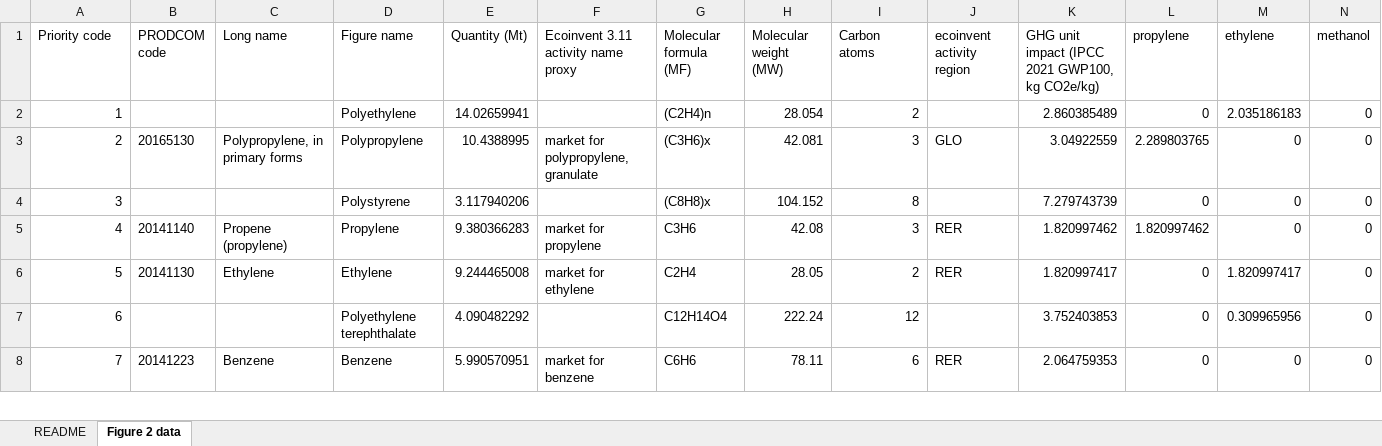
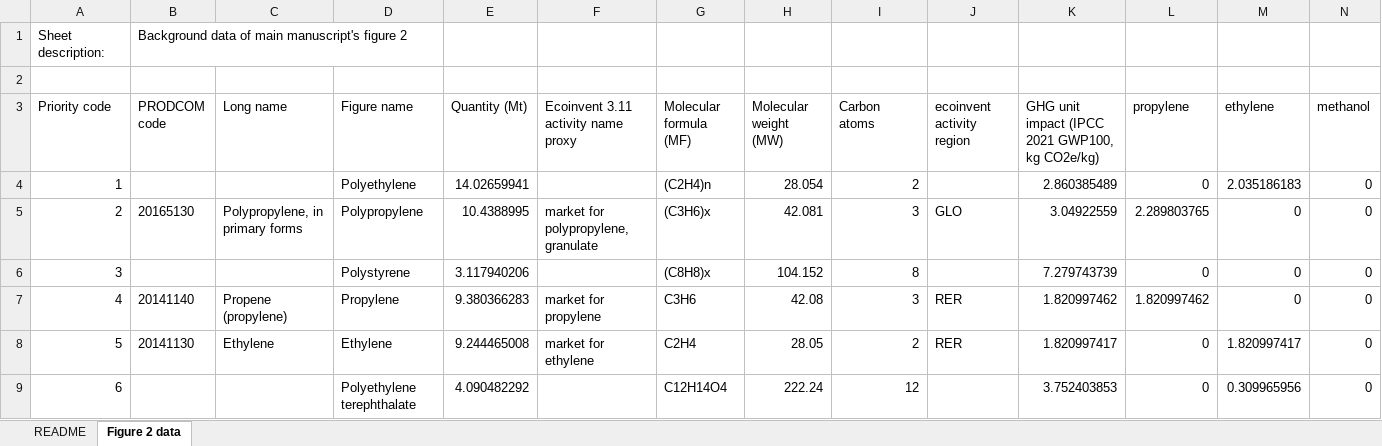
Before and after one commit to nicolnt/screen-lca-paper-supplementary-code, an Excel workbook: Article_data/Step 4 hotspot figure data.xlsx, sheet Figure 2 data, drawn as a sheet; only a part is shown; the shorter side is filled out with more unchanged rows; values as stored, in another font and other column widths than the file's, no borders; table styles not drawn; rows hold the shown columns only; the diff names each change by its address in the sheet, - before the commit and + after, or states it on an @@ line.

```diff
--- a/Article_data/Step 4 hotspot figure data.xlsx (sheet Figure 2 data)
+++ b/Article_data/Step 4 hotspot figure data.xlsx (sheet Figure 2 data)
+row 1: Sheet description: | Background data of main manuscript's figure 2
+row 2: (empty)
```
Also changed, not shown: sheet README, Article_data/Step 2 results from Exiobase data manipulations.xlsx, Article_data/Step 3 results from Prodcom data manipulations.xlsx.
